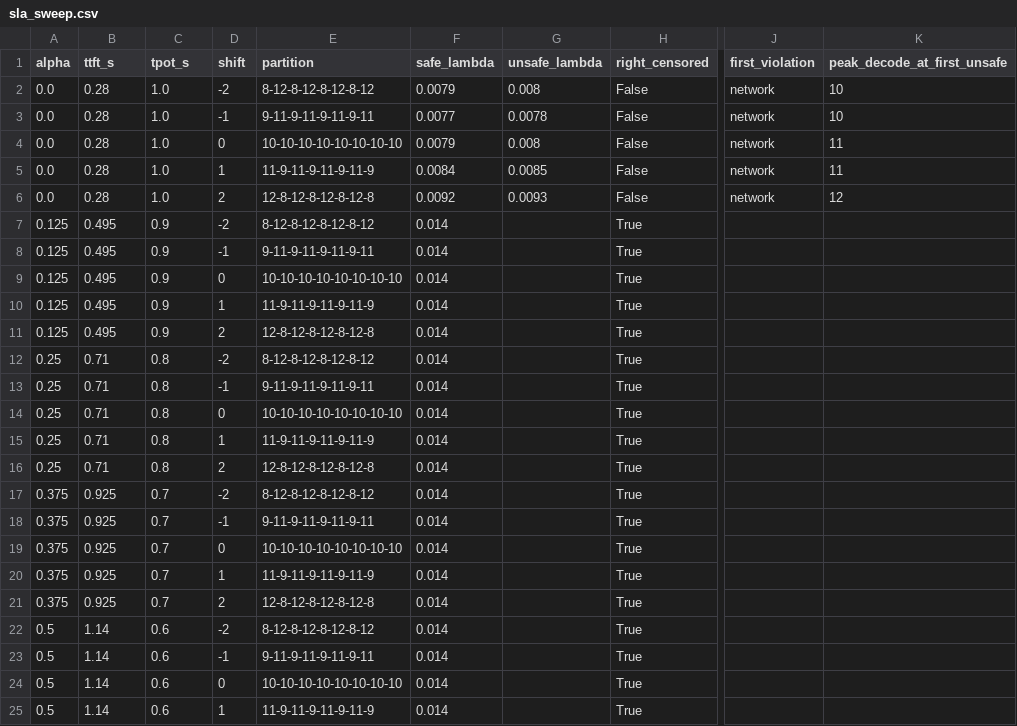
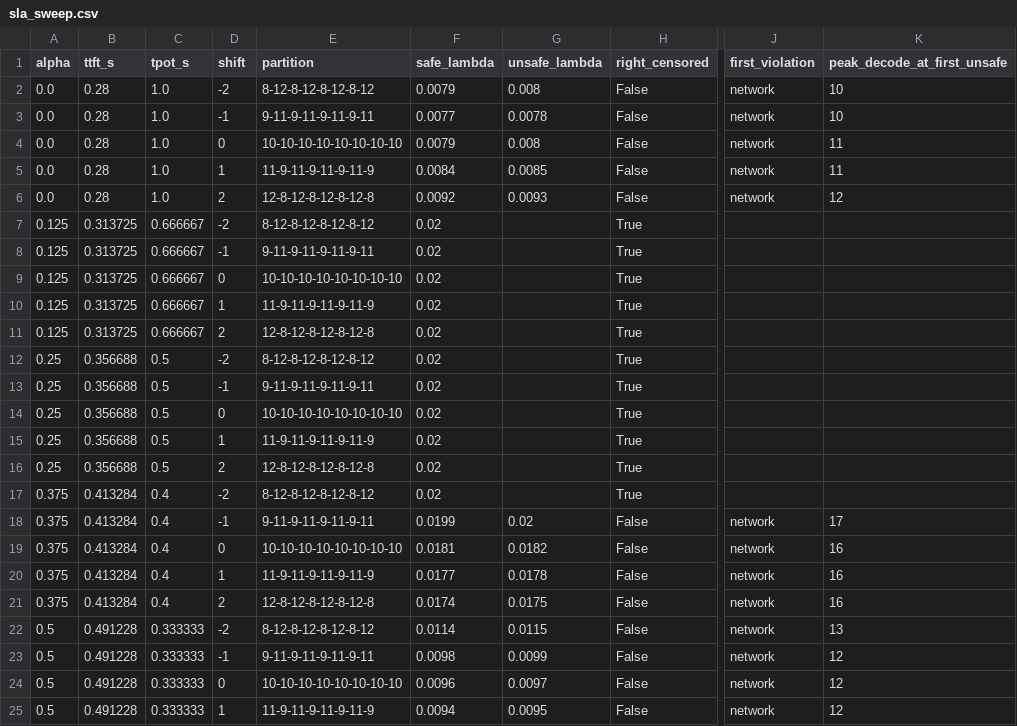
Before and after one commit to HaochenLv/SLA-Aware-Layer-Partitioning, a CSV file: results/phase8-sla-sweep/sla_sweep.csv, drawn as a sheet; only a part is shown, gaps mark what is left out; the diff covers the shown part only; the diff names each change by its address in the sheet, - before the commit and + after, or states it on an @@ line.

```diff
--- a/results/phase8-sla-sweep/sla_sweep.csv
+++ b/results/phase8-sla-sweep/sla_sweep.csv
-B7:B11 (ttft_s): 0.495
+B7:B11 (ttft_s): 0.313725
-C7:C11 (tpot_s): 0.9
+C7:C11 (tpot_s): 0.666667
-F7:F17 (safe_lambda): 0.014
+F7:F17 (safe_lambda): 0.02
-B12:B16 (ttft_s): 0.71
+B12:B16 (ttft_s): 0.356688
-C12:C16 (tpot_s): 0.8
+C12:C16 (tpot_s): 0.5
-B17:B21 (ttft_s): 0.925
+B17:B21 (ttft_s): 0.413284
-C17:C21 (tpot_s): 0.7
+C17:C21 (tpot_s): 0.4
-F18 (safe_lambda): 0.014
+F18 (safe_lambda): 0.0199
-G18 (unsafe_lambda): (empty)
+G18 (unsafe_lambda): 0.02
-H18:H25 (right_censored): True
+H18:H25 (right_censored): False
-J18:J25 (first_violation): (empty)
+J18:J25 (first_violation): network
-K18 (peak_decode_at_first_unsafe): (empty)
+K18 (peak_decode_at_first_unsafe): 17
-F19 (safe_lambda): 0.014
+F19 (safe_lambda): 0.0181
-G19 (unsafe_lambda): (empty)
+G19 (unsafe_lambda): 0.0182
-K19:K21 (peak_decode_at_first_unsafe): (empty)
+K19:K21 (peak_decode_at_first_unsafe): 16
-F20 (safe_lambda): 0.014
+F20 (safe_lambda): 0.0177
-G20 (unsafe_lambda): (empty)
+G20 (unsafe_lambda): 0.0178
-F21 (safe_lambda): 0.014
+F21 (safe_lambda): 0.0174
-G21 (unsafe_lambda): (empty)
+G21 (unsafe_lambda): 0.0175
-B22:B25 (ttft_s): 1.14
+B22:B25 (ttft_s): 0.491228
-C22:C25 (tpot_s): 0.6
+C22:C25 (tpot_s): 0.333333
-F22 (safe_lambda): 0.014
+F22 (safe_lambda): 0.0114
-G22 (unsafe_lambda): (empty)
+G22 (unsafe_lambda): 0.0115
-K22 (peak_decode_at_first_unsafe): (empty)
+K22 (peak_decode_at_first_unsafe): 13
-F23 (safe_lambda): 0.014
+F23 (safe_lambda): 0.0098
-G23 (unsafe_lambda): (empty)
+G23 (unsafe_lambda): 0.0099
-K23:K25 (peak_decode_at_first_unsafe): (empty)
+K23:K25 (peak_decode_at_first_unsafe): 12
-F24 (safe_lambda): 0.014
+F24 (safe_lambda): 0.0096
-G24 (unsafe_lambda): (empty)
+G24 (unsafe_lambda): 0.0097
-F25 (safe_lambda): 0.014
+F25 (safe_lambda): 0.0094
-G25 (unsafe_lambda): (empty)
+G25 (unsafe_lambda): 0.0095
```
Also changed, not shown: 102 edited cells elsewhere in this file, 2 other files.
